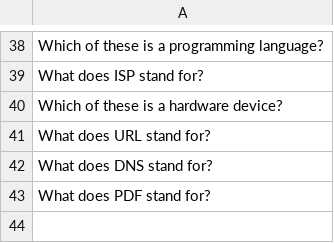
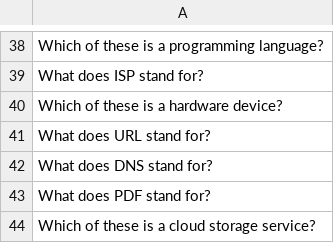
Before and after one commit to datascience-uniben/faculty_of_com_quiz, a CSV file: taken_questions.csv, drawn as a sheet; only a part is shown, gaps mark what is left out; the diff names each change by its address in the sheet, - before the commit and + after, or states it on an @@ line.

Commit message:
Marked used by: Info_Tech

```diff
--- a/taken_questions.csv
+++ b/taken_questions.csv
+row 44: Which of these is a cloud storage service?
```
